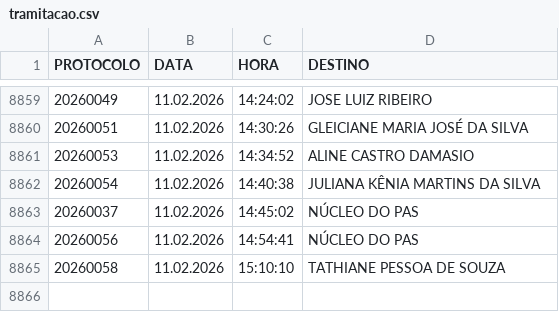
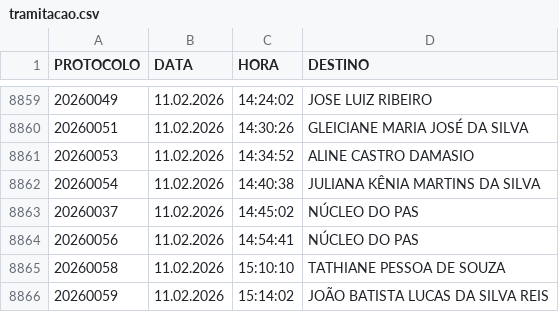
Before and after one commit to VisaAnapolis/APP, a CSV file: data/tramitacao.csv, drawn as a sheet; only a part is shown, gaps mark what is left out.

```diff
--- a/data/tramitacao.csv
+++ b/data/tramitacao.csv
@@ -8865 +8865,2 @@
 "20260058";"11.02.2026";"15:10:10";"TATHIANE PESSOA DE SOUZA"
+"20260059";"11.02.2026";"15:14:02";"JOÃO BATISTA LUCAS DA SILVA REIS"
```
Also changed, not shown: data/protocolo.csv, data/rdpf.csv, 16 other files.
